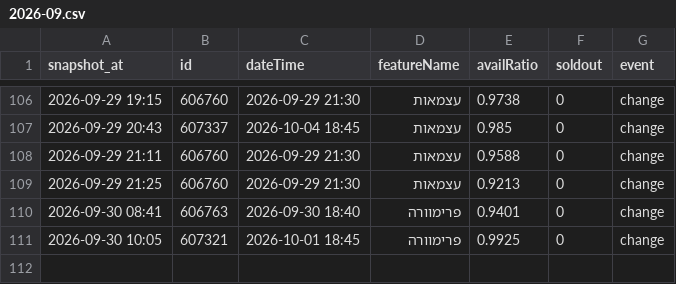
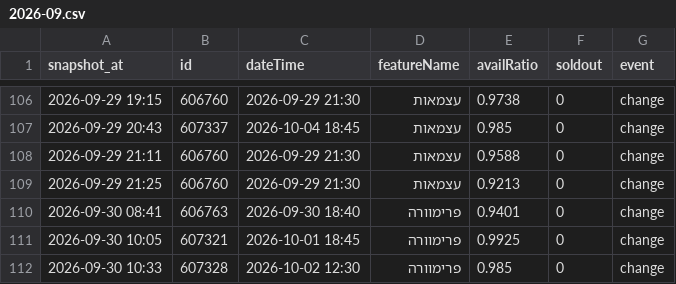
Before and after one commit to guy-go-ld/lev-smadar-tracker, a CSV file: data/changes/2026-09.csv, drawn as a sheet; only a part is shown, gaps mark what is left out.

Commit message:
snapshot 2026-09-30 10:33

```diff
--- a/data/changes/2026-09.csv
+++ b/data/changes/2026-09.csv
@@ -111 +111,2 @@ snapshot_at,id,dateTime,featureName,availRatio,soldout,event
 2026-09-30 10:05,607321,2026-10-01 18:45,פרימוורה,0.9925,0,change
+2026-09-30 10:33,607328,2026-10-02 12:30,פרימוורה,0.985,0,change
```
Also changed, not shown: data/presentations.csv, data/runs/2026-09.csv, 4 other files.
